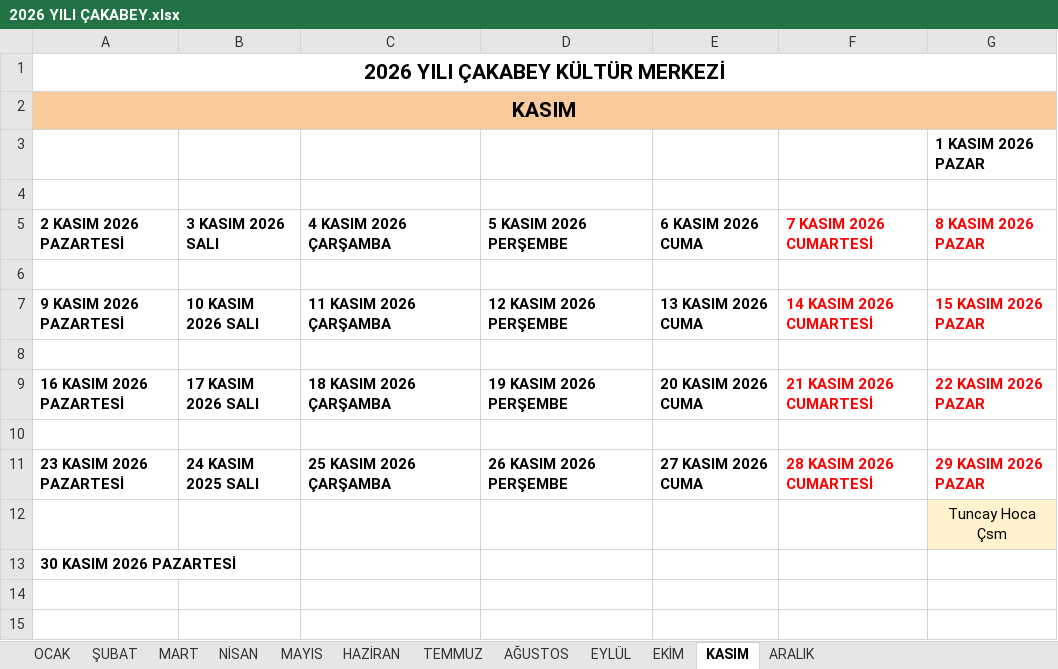
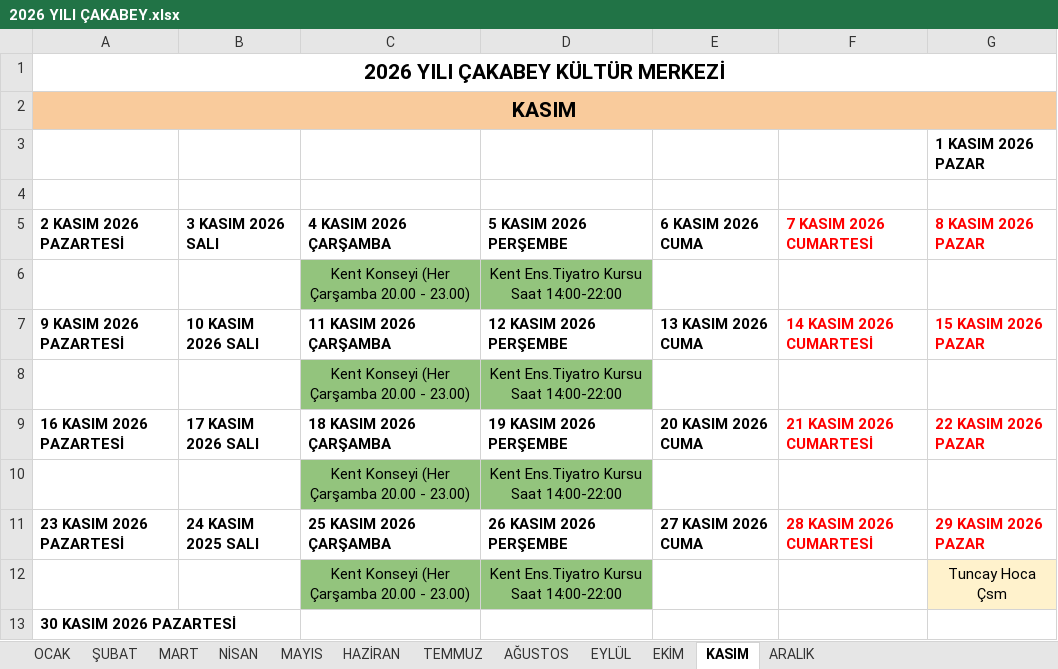
Before and after one commit to ilhanakd-max/etkinlik-takip-data, an Excel workbook: 2026 YILI ÇAKABEY.xlsx, sheet KASIM, drawn as a sheet; values as stored, in another font and other column widths than the file's, no borders; charts and pictures not drawn; removed rows and columns are numbered as before the commit, all else as after; the diff names each change by its address in the sheet, - before the commit and + after, or states it on an @@ line.

```diff
--- a/2026 YILI ÇAKABEY.xlsx (sheet KASIM)
+++ b/2026 YILI ÇAKABEY.xlsx (sheet KASIM)
-row 6: (empty)
+row 6:  |  | Kent Konseyi (Her Çarşamba 20.00 - 23.00) | Kent Ens.Tiyatro Kursu Saat 14:00-22:00
-C6:D6 fill: none
+C6:D6 fill: #93C47D
-row 8: (empty)
+row 8:  |  | Kent Konseyi (Her Çarşamba 20.00 - 23.00) | Kent Ens.Tiyatro Kursu Saat 14:00-22:00
-C8:D8 fill: none
+C8:D8 fill: #93C47D
-row 10: (empty)
+row 10:  |  | Kent Konseyi (Her Çarşamba 20.00 - 23.00) | Kent Ens.Tiyatro Kursu Saat 14:00-22:00
-C10:D10 fill: none
+C10:D10 fill: #93C47D
-row 12:  |  |  |  |  |  | Tuncay Hoca Çsm
+row 12:  |  | Kent Konseyi (Her Çarşamba 20.00 - 23.00) | Kent Ens.Tiyatro Kursu Saat 14:00-22:00 |  |  | Tuncay Hoca Çsm
```
Also changed, not shown: sheet EKİM, sheet ARALIK.
